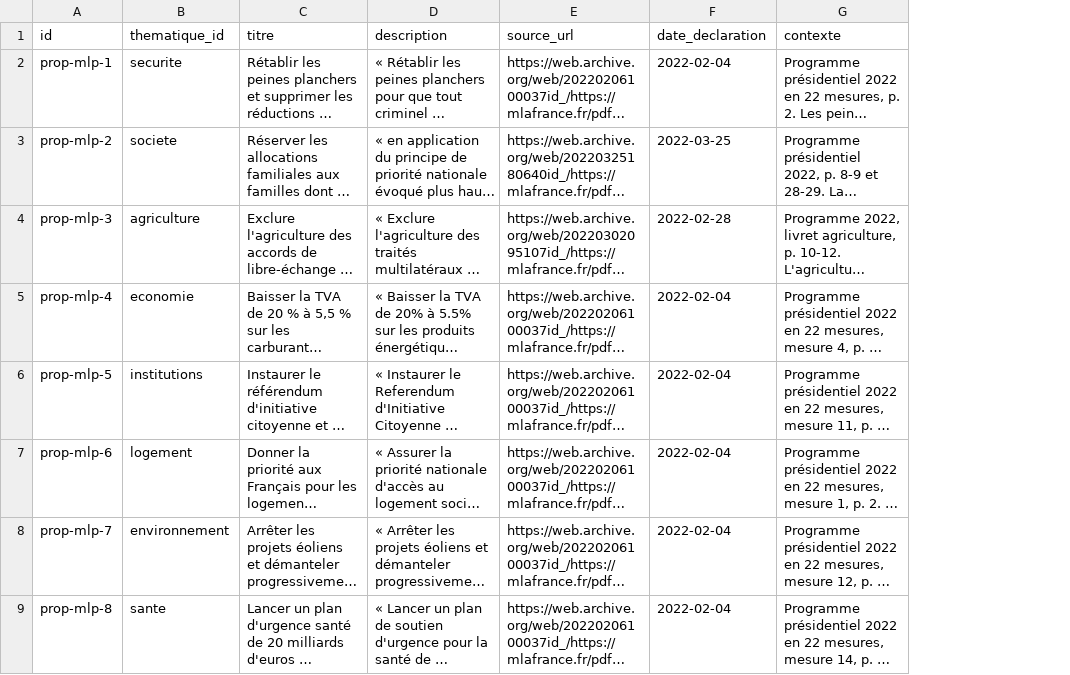
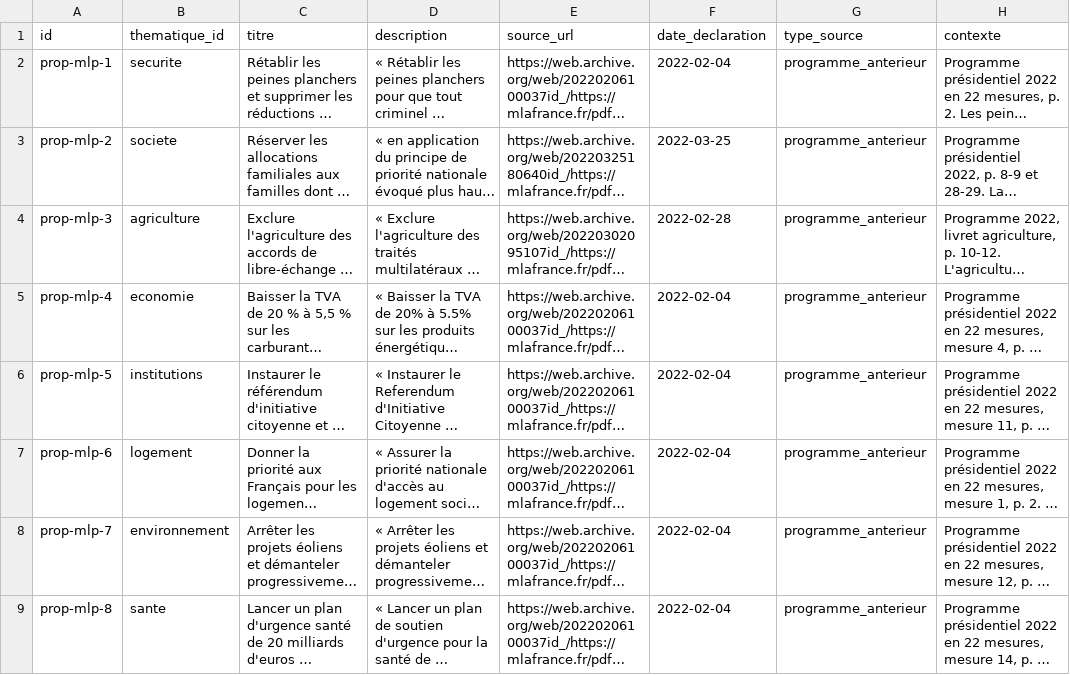
Before and after one commit to danny-gca/elire-app, a CSV file: data/candidats/marine-le-pen.csv, drawn as a sheet; long unchanged cells end in …; the diff names each change by its address in the sheet, - before the commit and + after, or states it on an @@ line.

```diff
--- a/data/candidats/marine-le-pen.csv
+++ b/data/candidats/marine-le-pen.csv
+column G (type_source), rows 2-9: all programme_anterieur
```
Also changed, not shown: data/candidats/eric-zemmour.csv, data/candidats/francois-asselineau.csv, 22 other files.
